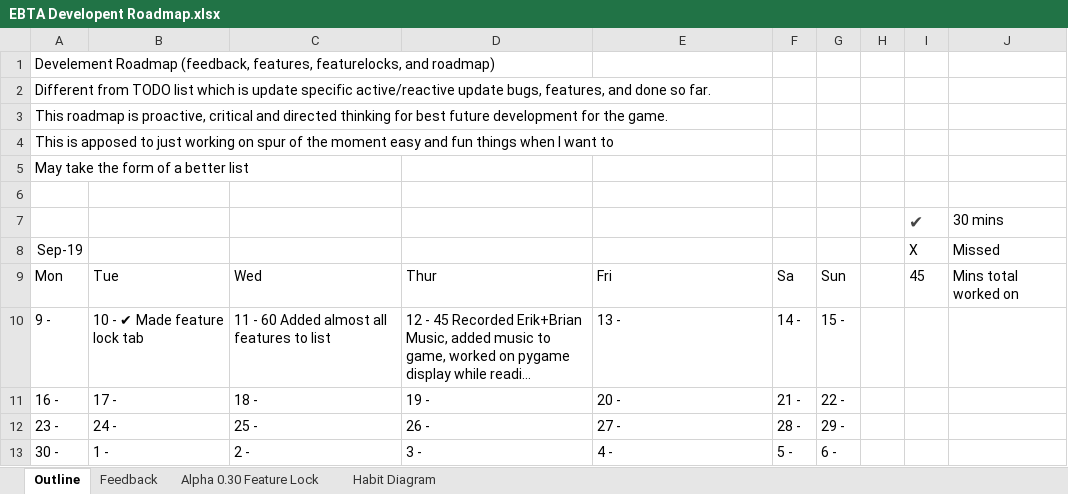
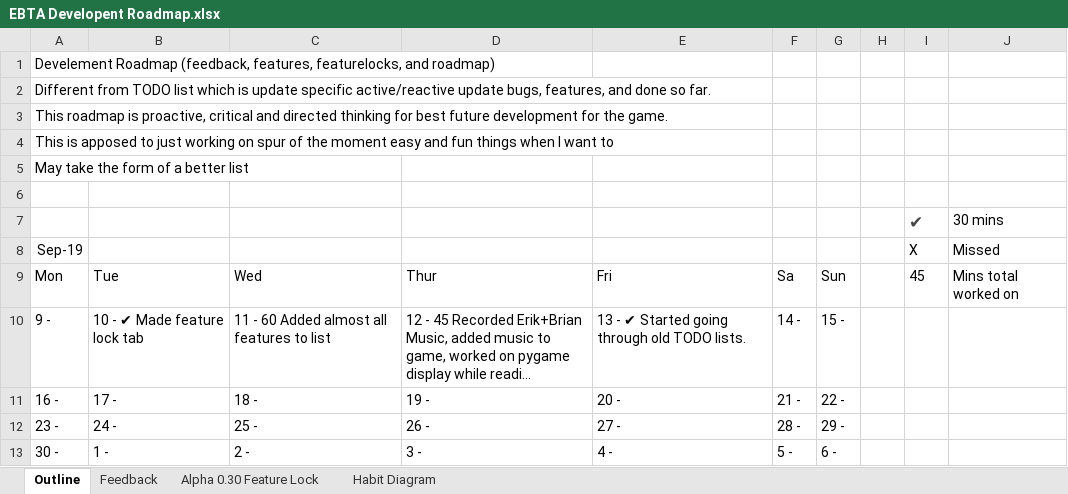
Before and after one commit to MitchellLemieux/EngPhysAdventure, an Excel workbook: Dev/EBTA Developent Roadmap.xlsx, sheet Outline, drawn as a sheet; long unchanged cells end in …; values as stored, in another font and other column widths than the file's, no borders; the diff names each change by its address in the sheet, - before the commit and + after, or states it on an @@ line.

Commit message:
going throug todo lists

```diff
--- a/Dev/EBTA Developent Roadmap.xlsx (sheet Outline)
+++ b/Dev/EBTA Developent Roadmap.xlsx (sheet Outline)
-E10: 13 -
+E10: 13 - ✔ Started going through old TODO lists.
```
Also changed, not shown: sheet Alpha 0.30 Feature Lock.
